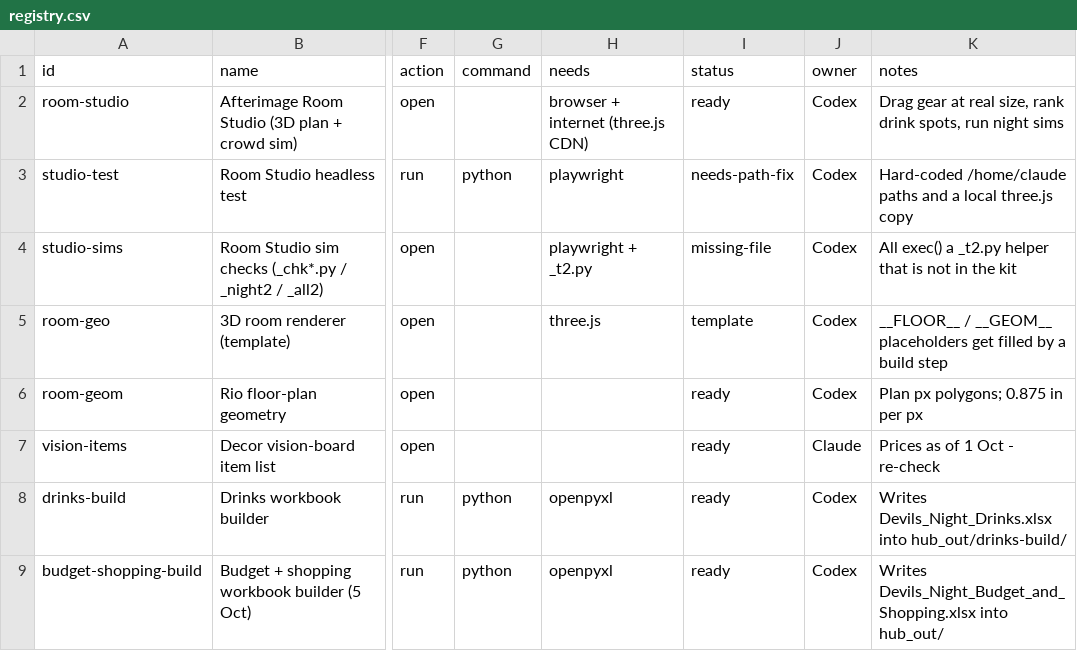
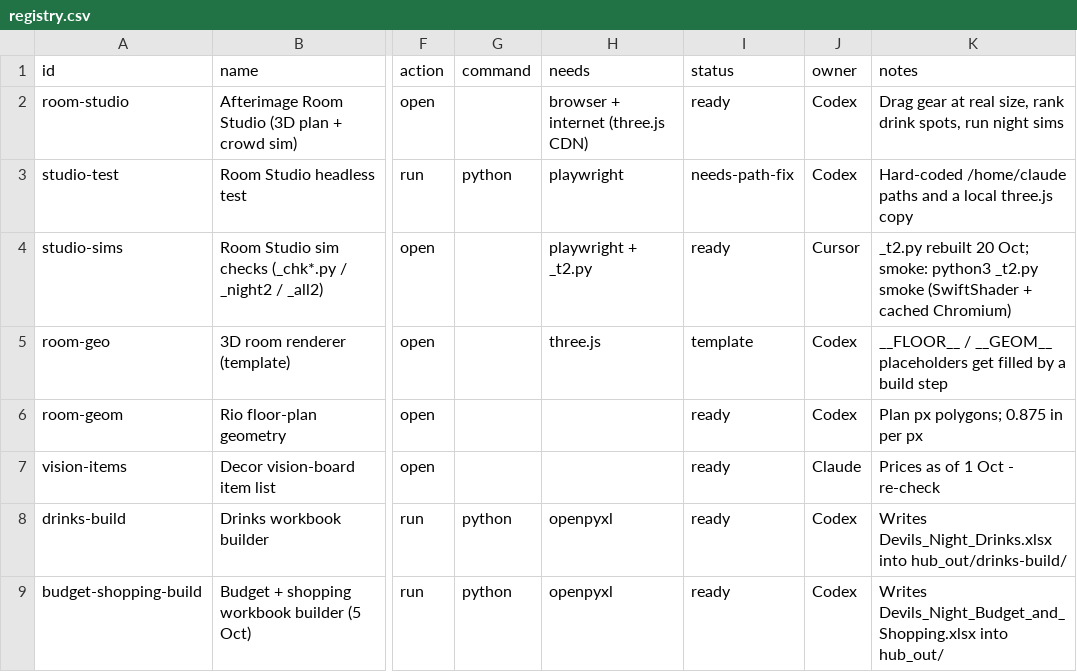
Before and after one commit to jovanniworking-a11y/Motion-Collective-HUB, a CSV file: hub/registry.csv, drawn as a sheet; only a part is shown, gaps mark what is left out; the diff names each change by its address in the sheet, - before the commit and + after, or states it on an @@ line.

```diff
--- a/hub/registry.csv
+++ b/hub/registry.csv
-I4 (status): missing-file
+I4 (status): ready
-J4 (owner): Codex
+J4 (owner): Cursor
-K4 (notes): All exec() a _t2.py helper that is not in the kit
+K4 (notes): _t2.py rebuilt 20 Oct; smoke: python3 _t2.py smoke (SwiftShader + cached Chromium)
```
Also changed, not shown: 30 other files.
